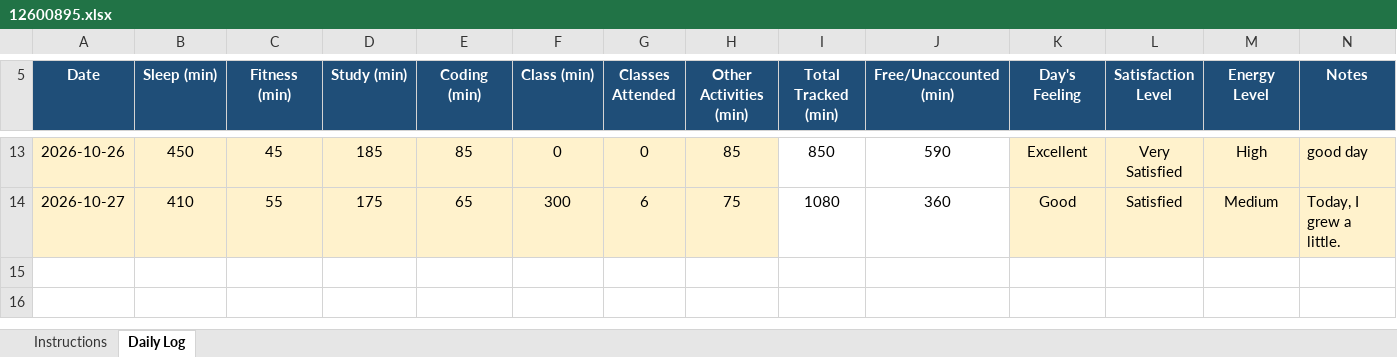
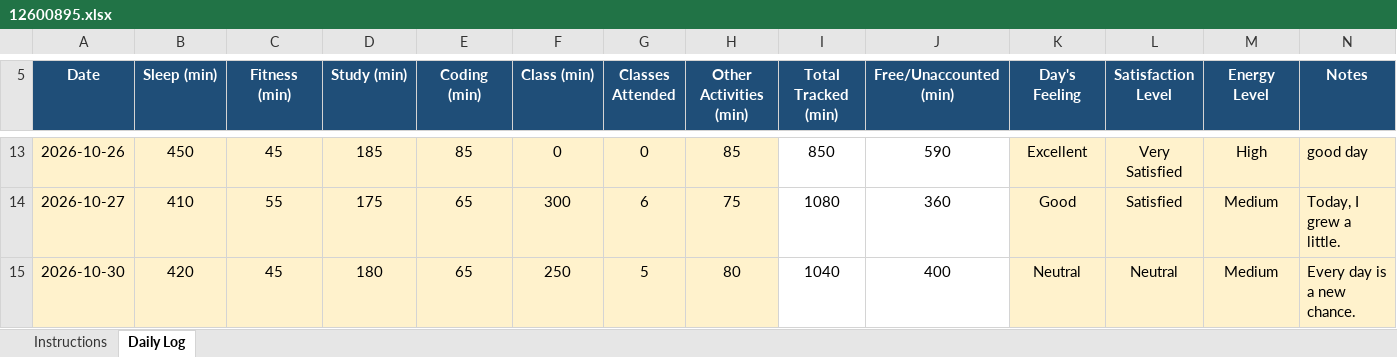
Before and after one commit to jhayuvraj264-a11y/776, an Excel workbook: 12600895.xlsx, sheet Daily Log, drawn as a sheet; only a part is shown, gaps mark what is left out; values as stored, in another font and other column widths than the file's, no borders; conditional formats not drawn; the diff names each change by its address in the sheet, - before the commit and + after, or states it on an @@ line.

```diff
--- a/12600895.xlsx (sheet Daily Log)
+++ b/12600895.xlsx (sheet Daily Log)
+row 15: 2026-10-30 | 420 | 45 | 180 | 65 | 250 | 5 | 80 | 1040 | 400 | Neutral | Neutral | Medium | Every day is a new chance.
```
Also changed, not shown: 1 other file.
